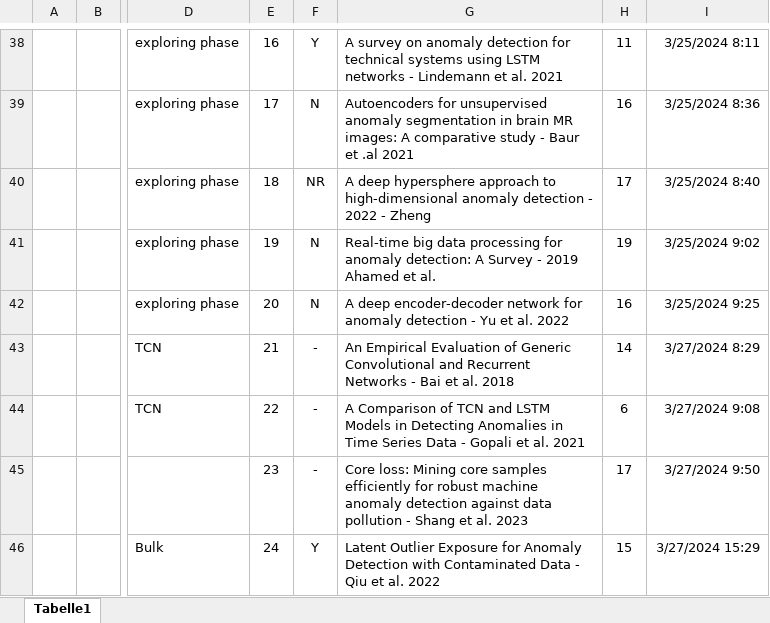
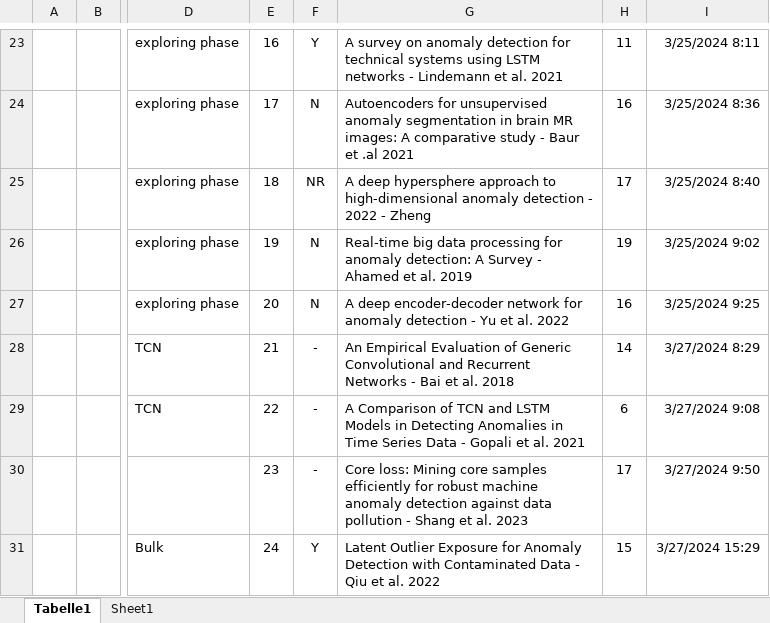
Before and after one commit to Mathieu-Giamberini/Anomalies_detection-literature_review, an Excel workbook: ReadState.xlsx, sheet Tabelle1, drawn as a sheet; only a part is shown, gaps mark what is left out; values as stored, in another font and other column widths than the file's, no borders; charts and pictures not drawn; addresses are those after the commit; the diff covers the shown part only; the diff names each change by its address in the sheet, - before the commit and + after, or states it on an @@ line.

```diff
--- a/ReadState.xlsx (sheet Tabelle1)
+++ b/ReadState.xlsx (sheet Tabelle1)
+sheet tab: Sheet1
-G26: …Survey - 2019 Ahamed et al.
+G26: …Survey - Ahamed et al. 2019
```
Also changed, not shown: 6 added rows, 15 removed rows and 1 edited cell elsewhere in this sheet, formulas that keep their value, charts or pictures, 3_Categorisation/Categorie-Methode liste.xlsx, 7 other files.
